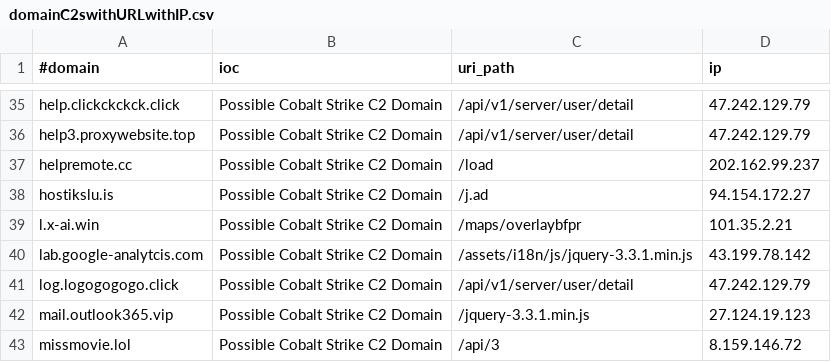
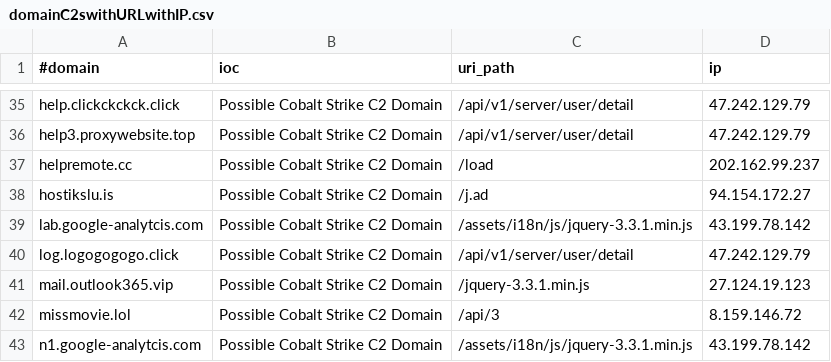
Before and after one commit to Xavier001/IOCs, a CSV file: domainC2swithURLwithIP.csv, drawn as a sheet; only a part is shown, gaps mark what is left out; the shorter side is filled out with more unchanged rows; the diff names each change by its address in the sheet, - before the commit and + after, or states it on an @@ line.

```diff
--- a/domainC2swithURLwithIP.csv
+++ b/domainC2swithURLwithIP.csv
-row 39: l.x-ai.win | Possible Cobalt Strike C2 Domain | /maps/overlaybfpr | 101.35.2.21
```
Also changed, not shown: IPC2s.csv, domainC2s-filter-abused.csv, 4 other files.
